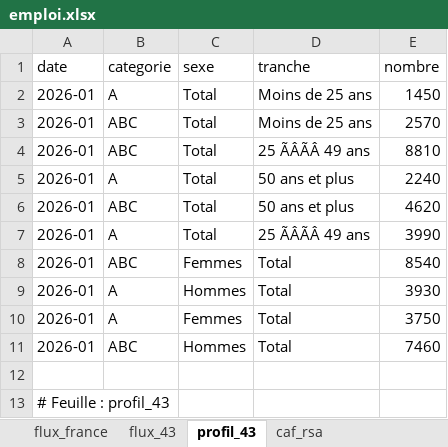
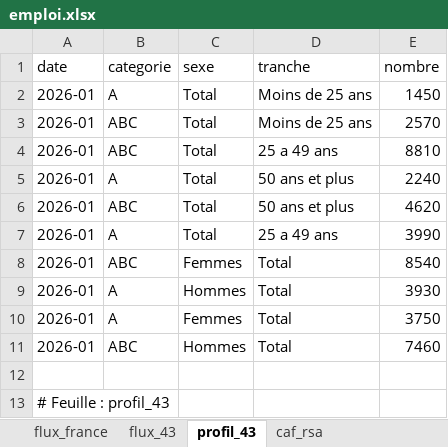
Before and after one commit to strolcity/PCF43-SITE, an Excel workbook: data/emploi/emploi.xlsx, sheet profil_43, drawn as a sheet; values as stored, in another font and other column widths than the file's, no borders; the diff names each change by its address in the sheet, - before the commit and + after, or states it on an @@ line.

```diff
--- a/data/emploi/emploi.xlsx (sheet profil_43)
+++ b/data/emploi/emploi.xlsx (sheet profil_43)
-D4 (tranche): 25 ÃÂÃÂ 49 ans
+D4 (tranche): 25 a 49 ans
-D7 (tranche): 25 ÃÂÃÂ 49 ans
+D7 (tranche): 25 a 49 ans
```
Also changed, not shown: sheet caf_rsa_montants_43, sheet temps_partiel_quotite, other sheet tabs, 2 other files.
